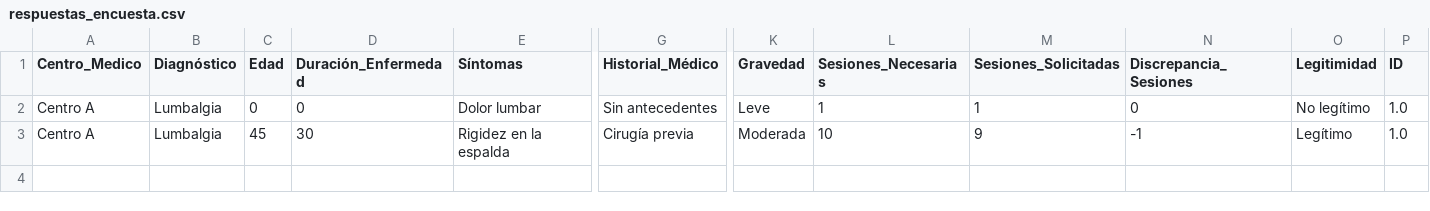
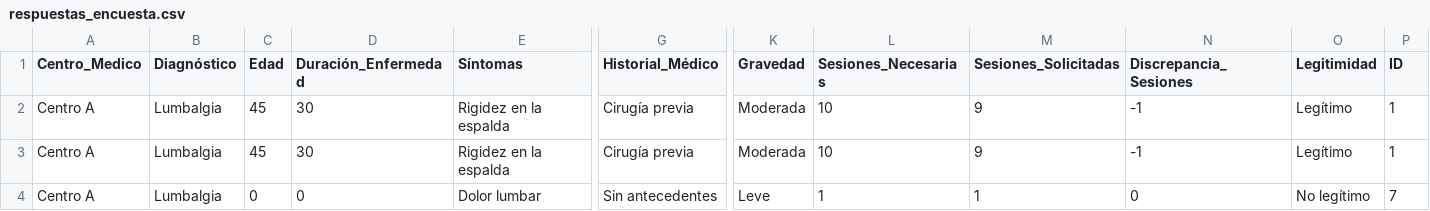
Before and after one commit to LuisMiguelAparicioNavas/NeuralTech_AXA, a CSV file: app/pages/respuestas_encuesta.csv, drawn as a sheet; only a part is shown, gaps mark what is left out; rows hold the shown columns only; the diff names each change by its address in the sheet, - before the commit and + after, or states it on an @@ line.

Commit message:
FINALIZADO2.0

```diff
--- a/app/pages/respuestas_encuesta.csv
+++ b/app/pages/respuestas_encuesta.csv
-C2 (Edad): 0
+C2 (Edad): 45
-D2 (Duración_Enfermedad): 0
+D2 (Duración_Enfermedad): 30
-E2 (Síntomas): Dolor lumbar
+E2 (Síntomas): Rigidez en la espalda
-G2 (Historial_Médico): Sin antecedentes
+G2 (Historial_Médico): Cirugía previa
-K2 (Gravedad): Leve
+K2 (Gravedad): Moderada
-L2 (Sesiones_Necesarias): 1
+L2 (Sesiones_Necesarias): 10
-M2 (Sesiones_Solicitadas): 1
+M2 (Sesiones_Solicitadas): 9
-N2 (Discrepancia_Sesiones): 0
+N2 (Discrepancia_Sesiones): -1
-O2 (Legitimidad): No legítimo
+O2 (Legitimidad): Legítimo
-P2:P3 (ID): 1.0
+P2:P3 (ID): 1
+row 4: Centro A | Lumbalgia | 0 | 0 | Dolor lumbar | Sin antecedentes | Leve | 1 | 1 | 0 | No legítimo | 7
```
